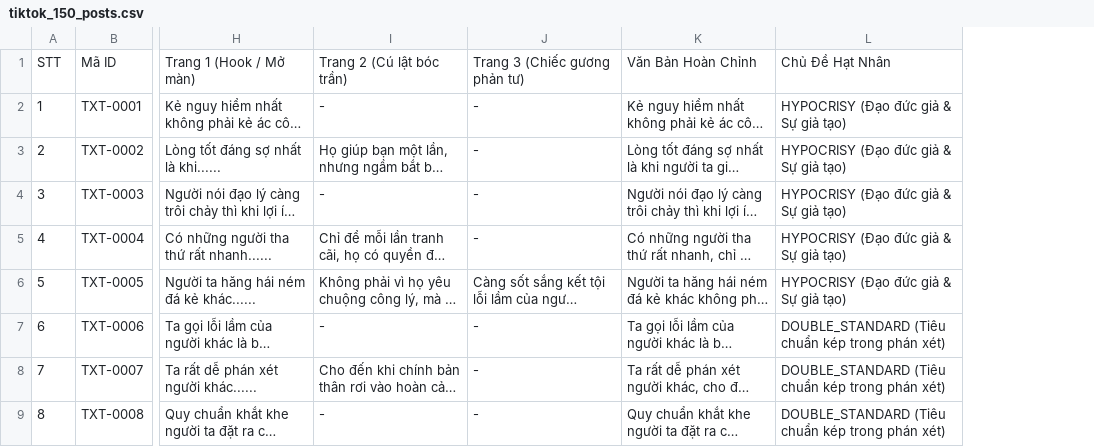
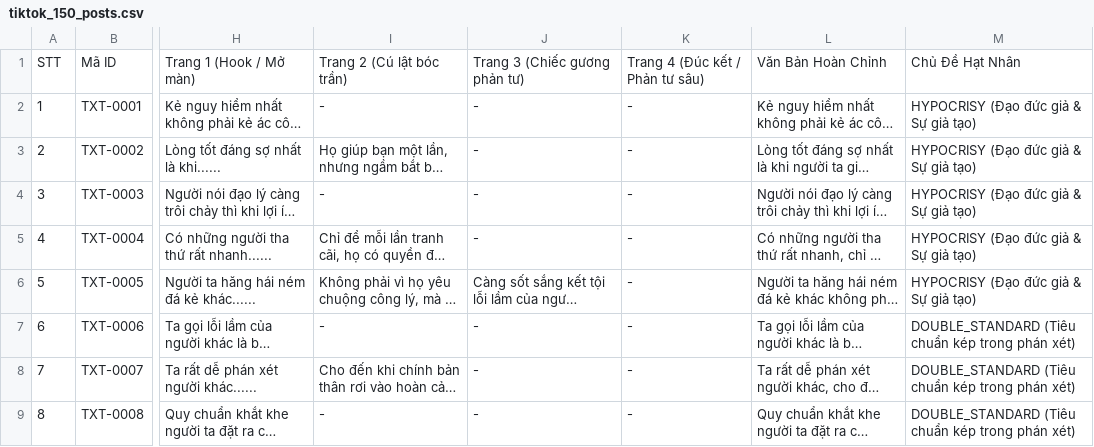
Before and after one commit to minhhuyzzz/hiyu-abyss, a CSV file: scripts/tiktok_150_posts.csv, drawn as a sheet; only a part is shown, gaps mark what is left out; long unchanged cells end in …; the diff names each change by its address in the sheet, - before the commit and + after, or states it on an @@ line.

Commit message:
feat: add Trang 4 column to pipeline and update AGENTS.md for flexible carousel depth

```diff
--- a/scripts/tiktok_150_posts.csv
+++ b/scripts/tiktok_150_posts.csv
+column K, rows 1-9: Trang 4 (Đúc kết / Phản tư sâu) | - | - | - | - | - | - | - | -
```
Also changed, not shown: 5 other files.
